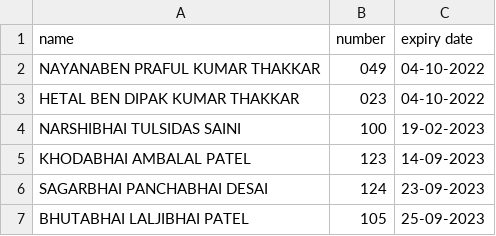
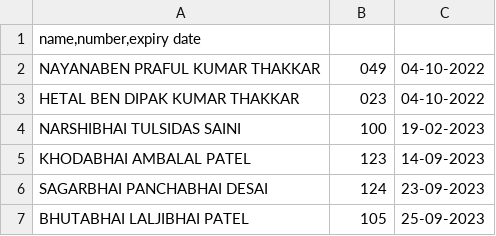
Before and after one commit to AnkitKachhawa1/officeindex, a CSV file: dsc.csv, drawn as a sheet; only a part is shown; removed rows and columns are numbered as before the commit, all else as after; the diff names each change by its address in the sheet, - before the commit and + after, or states it on an @@ line.

Commit message:
Update dsc.csv

```diff
--- a/dsc.csv
+++ b/dsc.csv
-row 1: name | number | expiry date
+row 1: name,number,expiry date
```
